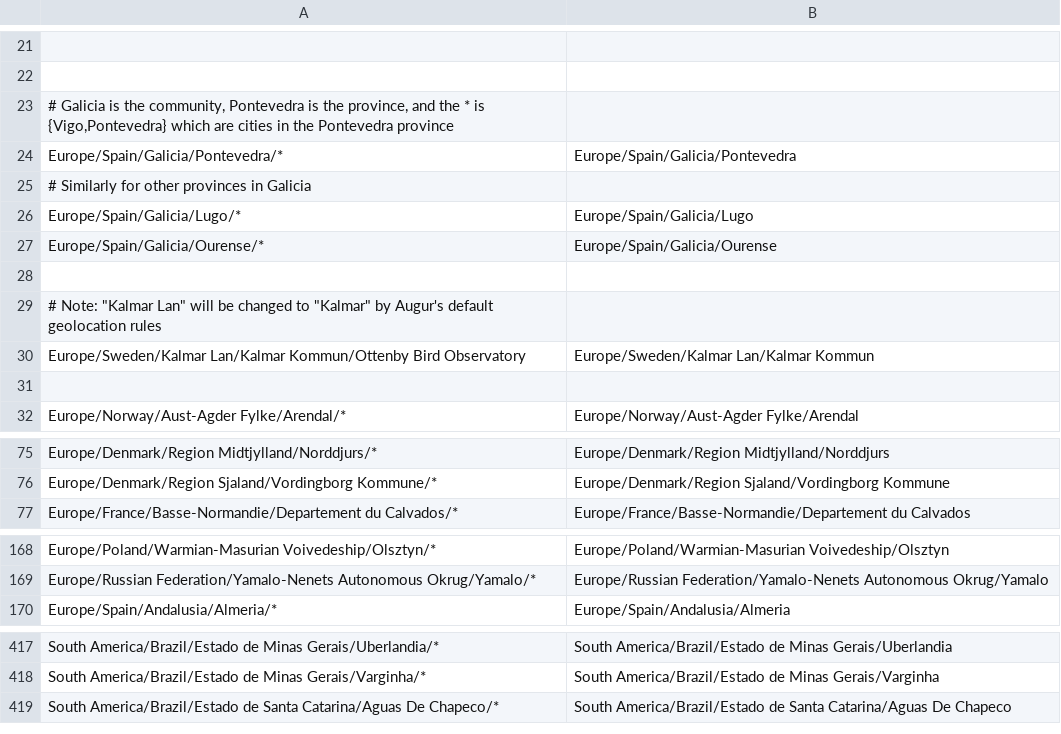
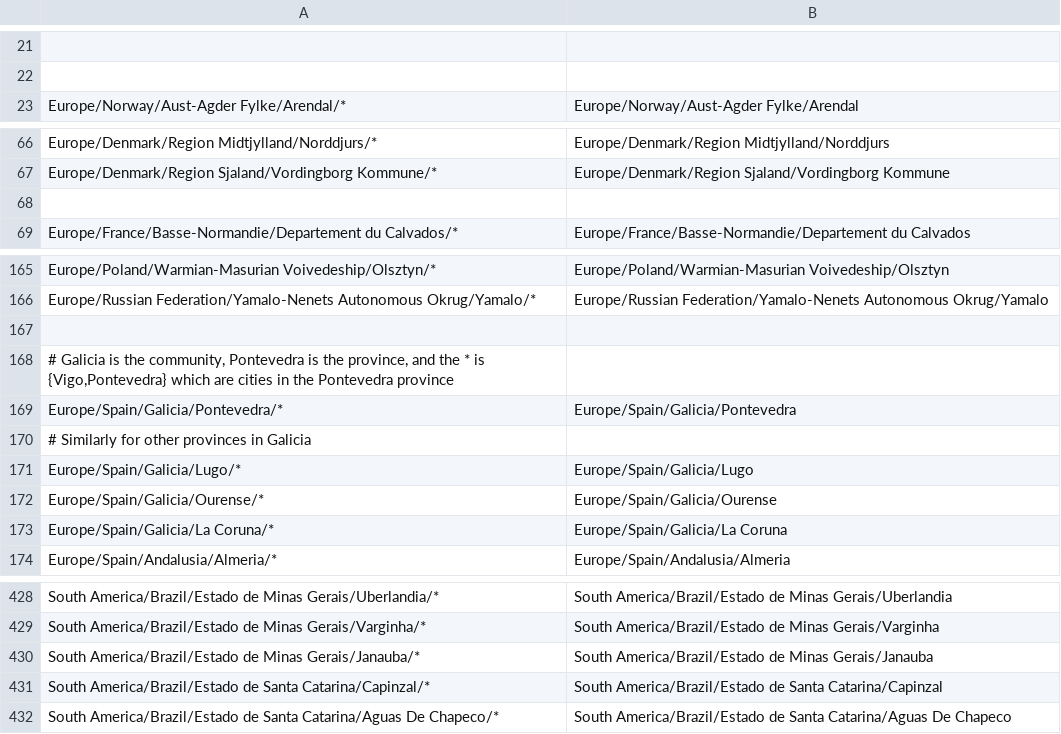
Before and after one commit to nextstrain/seasonal-flu, a TSV file: ingest/defaults/gisaid_location_rules.tsv, drawn as a sheet; only a part is shown, gaps mark what is left out; the diff covers the shown part only.

```diff
--- a/ingest/defaults/gisaid_location_rules.tsv
+++ b/ingest/defaults/gisaid_location_rules.tsv
@@ -22,11 +22,2 @@
 
-# Galicia is the community, Pontevedra is the province, and the * is {Vigo,Pontevedra} which are cities in the Pontevedra province
-Europe/Spain/Galicia/Pontevedra/*	Europe/Spain/Galicia/Pontevedra
-# Similarly for other provinces in Galicia
-Europe/Spain/Galicia/Lugo/*	Europe/Spain/Galicia/Lugo
-Europe/Spain/Galicia/Ourense/*	Europe/Spain/Galicia/Ourense
-
-# Note: "Kalmar Lan" will be changed to "Kalmar" by Augur's default geolocation rules
-Europe/Sweden/Kalmar Lan/Kalmar Kommun/Ottenby Bird Observatory	Europe/Sweden/Kalmar Lan/Kalmar Kommun
-
 Europe/Norway/Aust-Agder Fylke/Arendal/*	Europe/Norway/Aust-Agder Fylke/Arendal
@@ -76,2 +67,3 @@ Europe/Denmark/Region Midtjylland/Norddjurs/*	Europe/Denmark/Region Midtjylland/
 Europe/Denmark/Region Sjaland/Vordingborg Kommune/*	Europe/Denmark/Region Sjaland/Vordingborg Kommune
+
 Europe/France/Basse-Normandie/Departement du Calvados/*	Europe/France/Basse-Normandie/Departement du Calvados
@@ -169,2 +166,9 @@ Europe/Poland/Warmian-Masurian Voivedeship/Olsztyn/*	Europe/Poland/Warmian-Masur
 Europe/Russian Federation/Yamalo-Nenets Autonomous Okrug/Yamalo/*	Europe/Russian Federation/Yamalo-Nenets Autonomous Okrug/Yamalo
+
+# Galicia is the community, Pontevedra is the province, and the * is {Vigo,Pontevedra} which are cities in the Pontevedra province
+Europe/Spain/Galicia/Pontevedra/*	Europe/Spain/Galicia/Pontevedra
+# Similarly for other provinces in Galicia
+Europe/Spain/Galicia/Lugo/*	Europe/Spain/Galicia/Lugo
+Europe/Spain/Galicia/Ourense/*	Europe/Spain/Galicia/Ourense
+Europe/Spain/Galicia/La Coruna/*	Europe/Spain/Galicia/La Coruna
 Europe/Spain/Andalusia/Almeria/*	Europe/Spain/Andalusia/Almeria
@@ -418,2 +429,4 @@ South America/Brazil/Estado de Minas Gerais/Uberlandia/*	South America/Brazil/Es
 South America/Brazil/Estado de Minas Gerais/Varginha/*	South America/Brazil/Estado de Minas Gerais/Varginha
+South America/Brazil/Estado de Minas Gerais/Janauba/*	South America/Brazil/Estado de Minas Gerais/Janauba
+South America/Brazil/Estado de Santa Catarina/Capinzal/*	South America/Brazil/Estado de Santa Catarina/Capinzal
 South America/Brazil/Estado de Santa Catarina/Aguas De Chapeco/*	South America/Brazil/Estado de Santa Catarina/Aguas De Chapeco
```
Also changed, not shown: 16 added rows, 1 removed row and 2 edited cells elsewhere in this file, ingest/defaults/locations.tsv.
